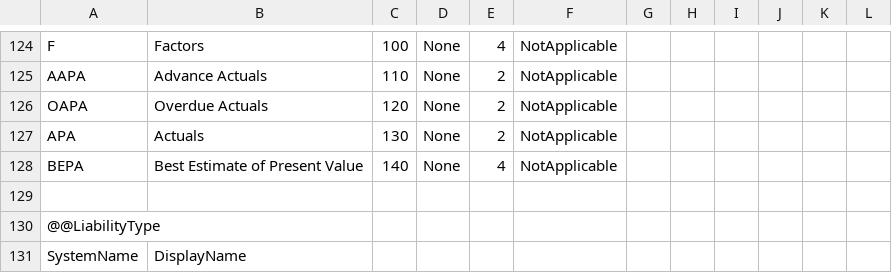
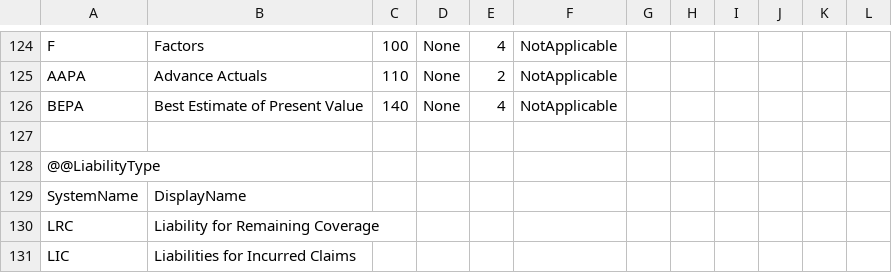
Before and after one commit to Systemorph/IFRS17CalculationEngine, a CSV file: full-ifrs17-template/Files/Dimensions.csv, drawn as a sheet; only a part is shown, gaps mark what is left out; the shorter side is filled out with more unchanged rows; the diff names each change by its address in the sheet, - before the commit and + after, or states it on an @@ line.

```diff
--- a/full-ifrs17-template/Files/Dimensions.csv
+++ b/full-ifrs17-template/Files/Dimensions.csv
-row 126: OAPA | Overdue Actuals | 120 | None | 2 | NotApplicable
-row 127: APA | Actuals | 130 | None | 2 | NotApplicable
```
Also changed, not shown: full-ifrs17-template/Files/TransactionalData/Actuals_CH_2020_12.csv.
